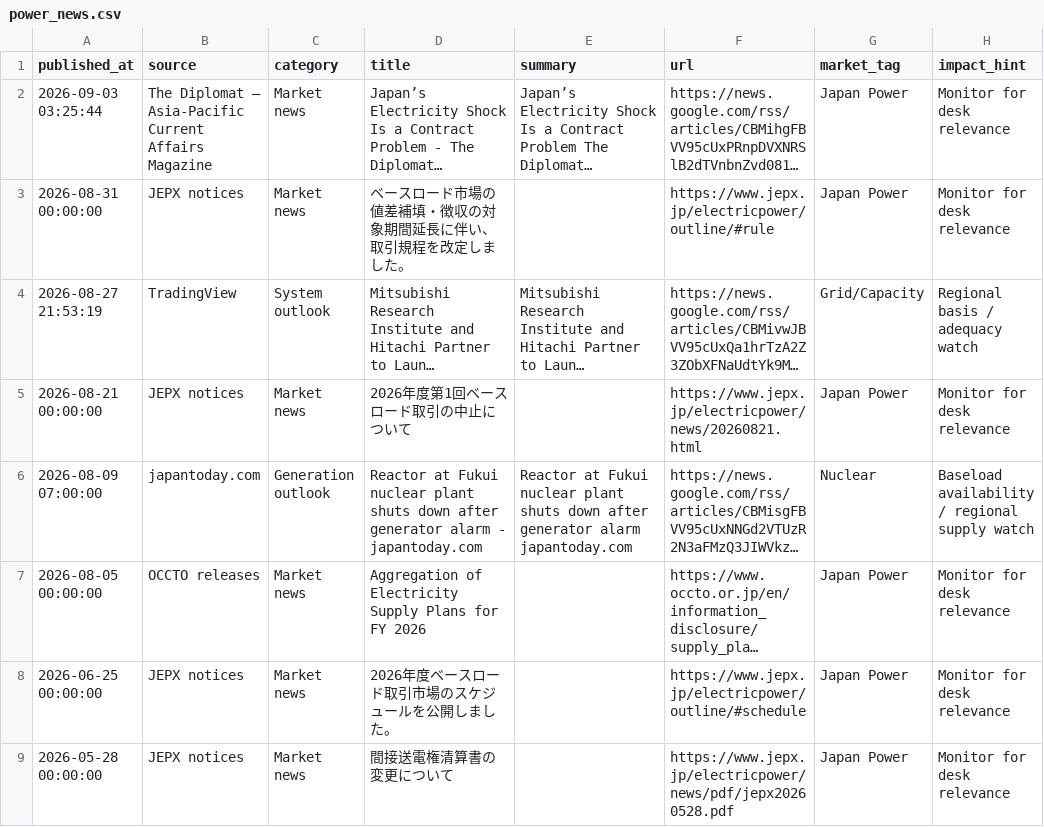
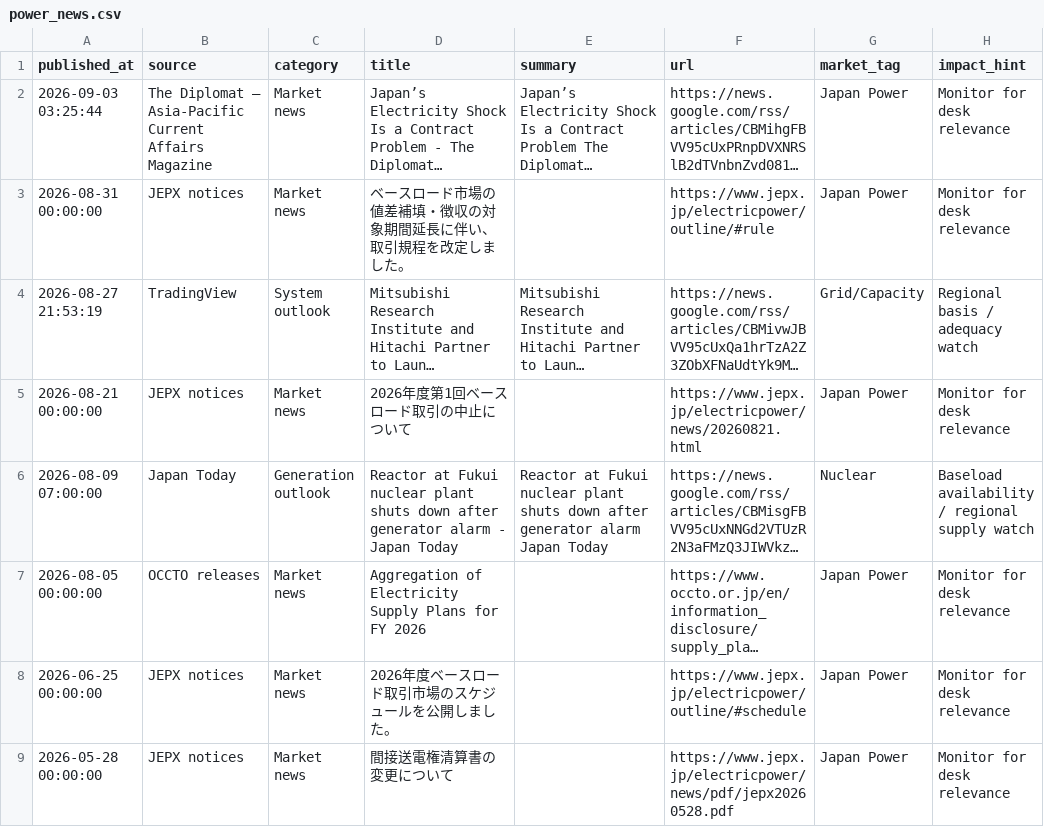
Before and after one commit to taiyu-wang/japan_power_trading_dashboard, a CSV file: data/published/power_news.csv, drawn as a sheet; only a part is shown; long unchanged cells end in …; the diff names each change by its address in the sheet, - before the commit and + after, or states it on an @@ line.

```diff
--- a/data/published/power_news.csv
+++ b/data/published/power_news.csv
-B6 (source): japantoday.com
+B6 (source): Japan Today
-D6 (title): …alarm - japantoday.com
+D6 (title): …alarm - Japan Today
-E6 (summary): …generator alarm japantoday.com
+E6 (summary): …generator alarm Japan Today
```
Also changed, not shown: data/published/jepx_intraday.csv, data/published/jepx_spot_daily.csv, 5 other files.
